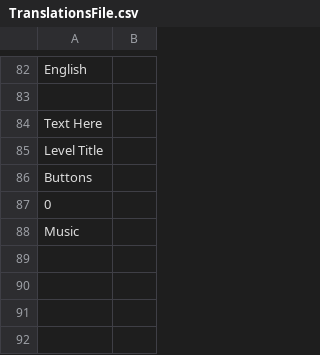
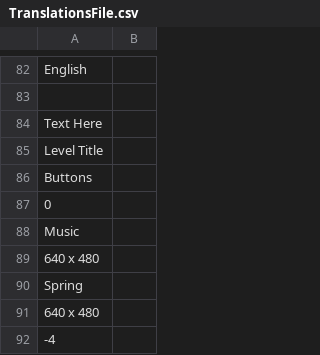
Before and after one commit to rblotsky/rube-goldberg-game, a CSV file: Assets/Resources/Languages/TranslationsFile.csv, drawn as a sheet; only a part is shown, gaps mark what is left out.

```diff
--- a/Assets/Resources/Languages/TranslationsFile.csv
+++ b/Assets/Resources/Languages/TranslationsFile.csv
@@ -88 +88,5 @@ Buttons,
 Music,
+640 x 480,
+Spring,
+640 x 480,
+-4,
```
Also changed, not shown: 3 other files.
